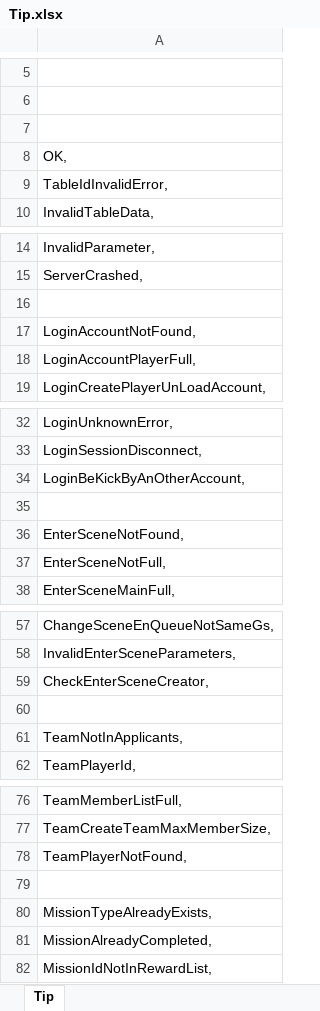
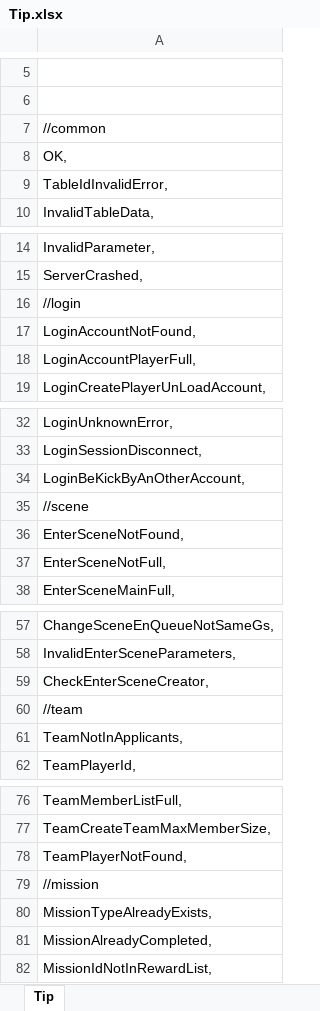
Before and after one commit to luyuancpp/mmorpg, an Excel workbook: bin/config/xlsx/tip/Tip.xlsx, sheet Tip, drawn as a sheet; only a part is shown, gaps mark what is left out; values as stored, in another font and other column widths than the file's, no borders; the diff covers the shown part only; the diff names each change by its address in the sheet, - before the commit and + after, or states it on an @@ line.

```diff
--- a/bin/config/xlsx/tip/Tip.xlsx (sheet Tip)
+++ b/bin/config/xlsx/tip/Tip.xlsx (sheet Tip)
-A7: (empty)
+A7: //common
-A16: (empty)
+A16: //login
-A35: (empty)
+A35: //scene
-A60: (empty)
+A60: //team
-A79: (empty)
+A79: //mission
```
Also changed, not shown: 1 edited cell elsewhere in this sheet, 1 other file.
